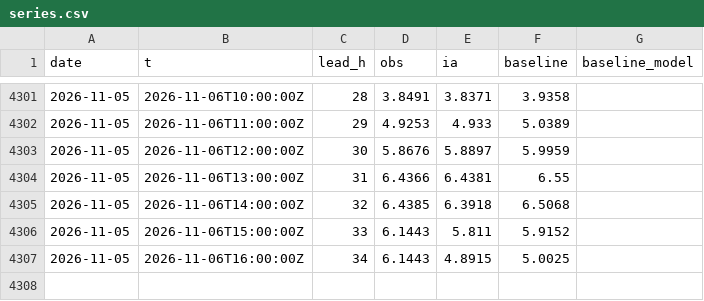
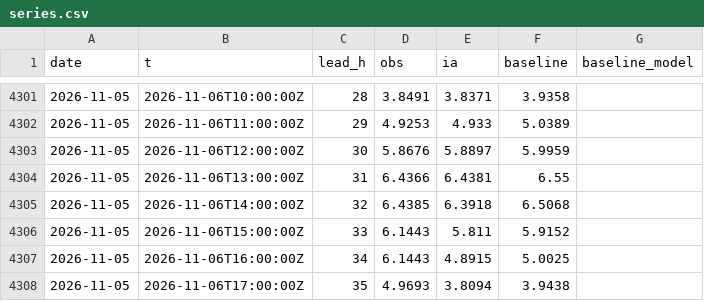
Before and after one commit to Matt29/metocean-ai-scoreboard, a CSV file: data/brest/series.csv, drawn as a sheet; only a part is shown, gaps mark what is left out; the diff names each change by its address in the sheet, - before the commit and + after, or states it on an @@ line.

```diff
--- a/data/brest/series.csv
+++ b/data/brest/series.csv
+row 4308: 2026-11-05 | 2026-11-06T17:00:00Z | 35 | 4.9693 | 3.8094 | 3.9438
```
Also changed, not shown: data/cherbourg-vent/series.csv, data/dieppe/series.csv, 27 other files.
